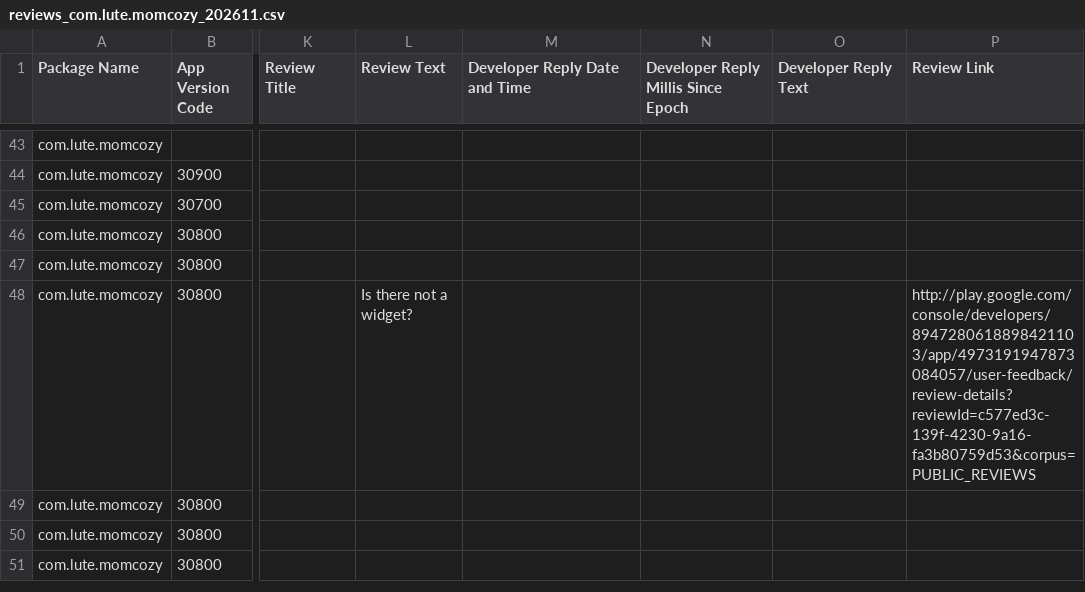
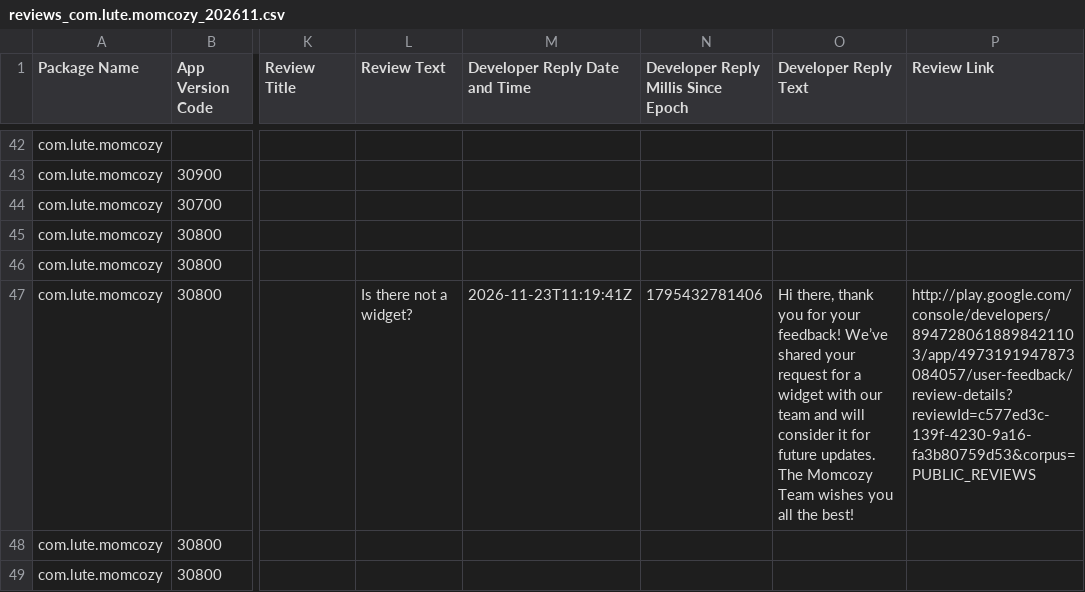
Before and after one commit to 2026jack/gplay-dashboard, a CSV file: reports/reviews_com.lute.momcozy_202611.csv, drawn as a sheet; only a part is shown, gaps mark what is left out; the shorter side is filled out with more unchanged rows; addresses are those after the commit; the diff covers the shown part only; the diff names each change by its address in the sheet, - before the commit and + after, or states it on an @@ line.

```diff
--- a/reports/reviews_com.lute.momcozy_202611.csv
+++ b/reports/reviews_com.lute.momcozy_202611.csv
-M47 (Developer Reply Date and Time): (empty)
+M47 (Developer Reply Date and Time): 2026-11-23T11:19:41Z
-N47: (empty)
+N47: 1795432781406
-O47 (Developer Reply Text): (empty)
+O47 (Developer Reply Text): Hi there, thank you for your feedback! We’ve shared your request for a widget with our team and will consider it for future updates. The Momcozy Team wishes you all the best!
```
Also changed, not shown: 7 added rows, 1 removed row and 15 edited cells elsewhere in this file, 4 other files.
